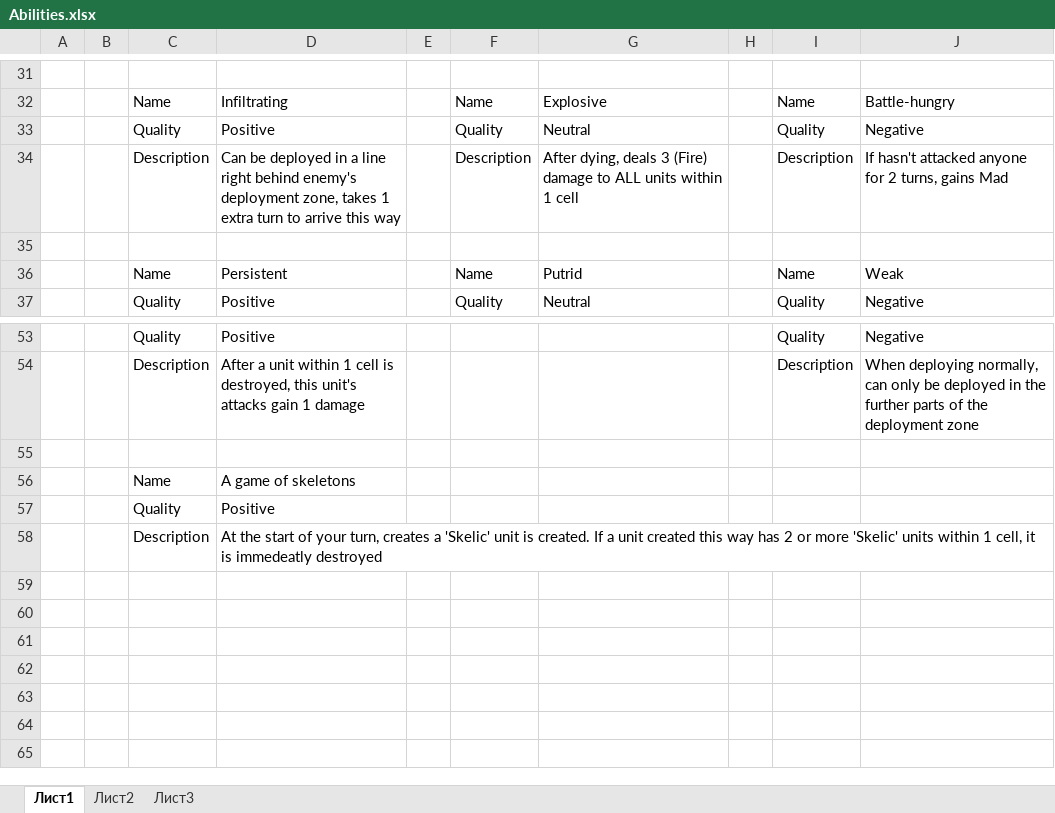
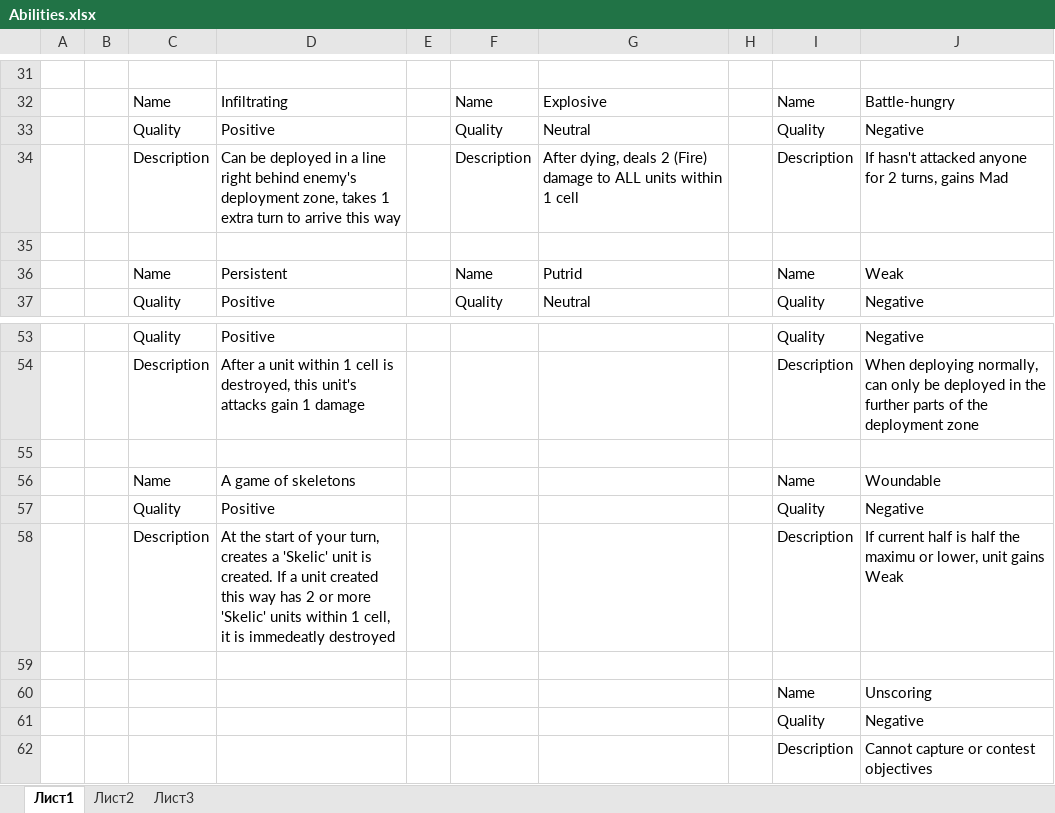
Before and after one commit to Meeyatta/Project-board, an Excel workbook: Abilities.xlsx, sheet Лист1, drawn as a sheet; only a part is shown, gaps mark what is left out; values as stored, in another font and other column widths than the file's, no cell formats; addresses are those after the commit; the diff names each change by its address in the sheet, - before the commit and + after, or states it on an @@ line.

```diff
--- a/Abilities.xlsx (sheet Лист1)
+++ b/Abilities.xlsx (sheet Лист1)
-G34: …dying, deals 3 (Fire) damage…
+G34: …dying, deals 2 (Fire) damage…
-I56: (empty)
+I56: Name
-J56: (empty)
+J56: Woundable
-I57: (empty)
+I57: Quality
-J57: (empty)
+J57: Negative
+row 58:  |  | Description | At the start of your turn, creates a 'Skelic' unit is created. If a unit created this way has 2 or more 'Skelic' units within 1 cell, it is immedeatly destroyed |  |  |  |  | Description | If current half is half the maximu or lower, unit gains Weak
-row 59:  |  | Description | At the start of your turn, creates a 'Skelic' unit is created. If a unit created this way has 2 or more 'Skelic' units within 1 cell, it is immedeatly destroyed
+row 59: (empty)
+row 60:  |  |  |  |  |  |  |  | Name | Unscoring
+row 61:  |  |  |  |  |  |  |  | Quality | Negative
+row 62:  |  |  |  |  |  |  |  | Description | Cannot capture or contest objectives
```
Also changed, not shown: cell formats, Items.xlsx, Units.xlsx, 15 other files.
